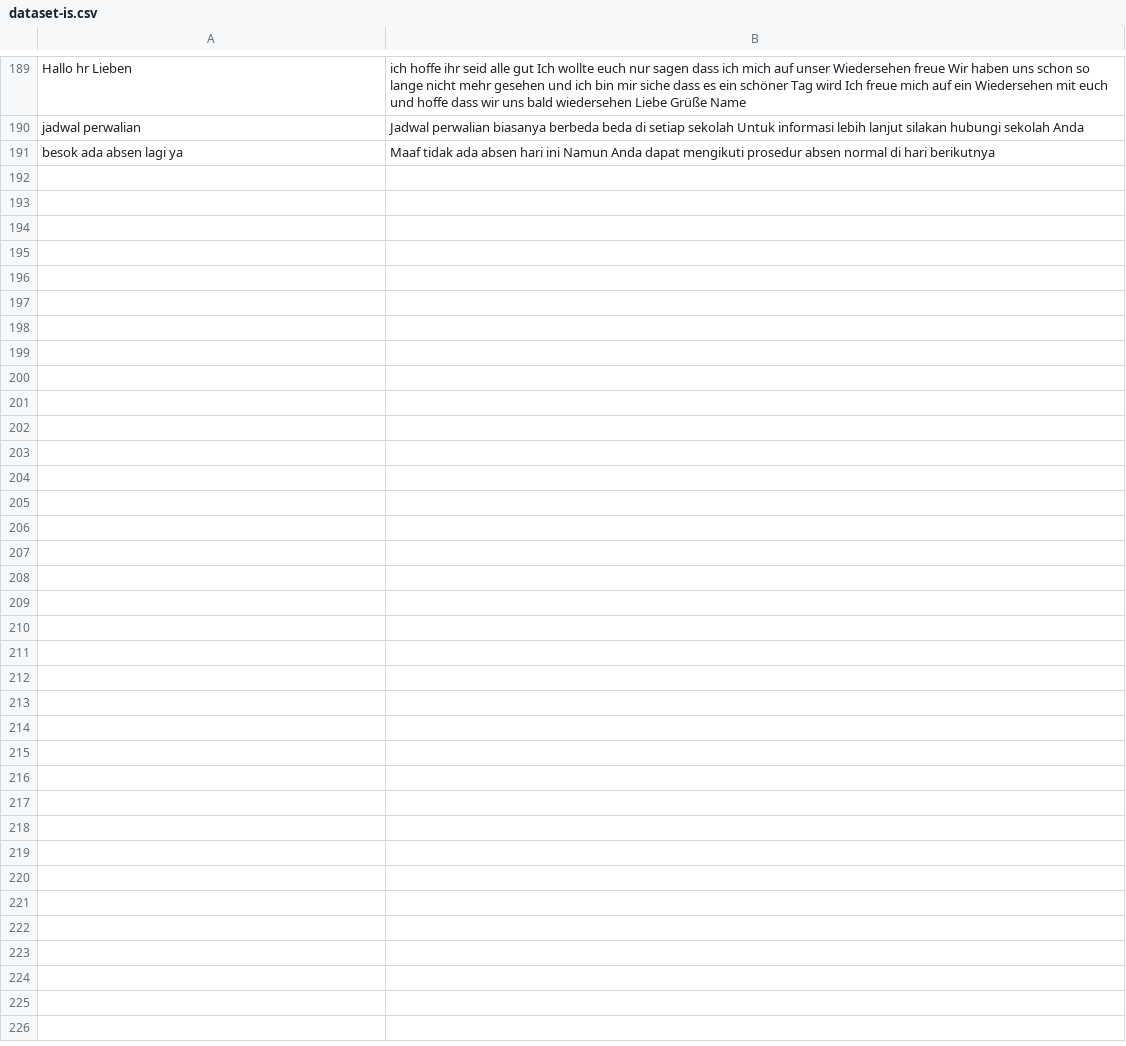
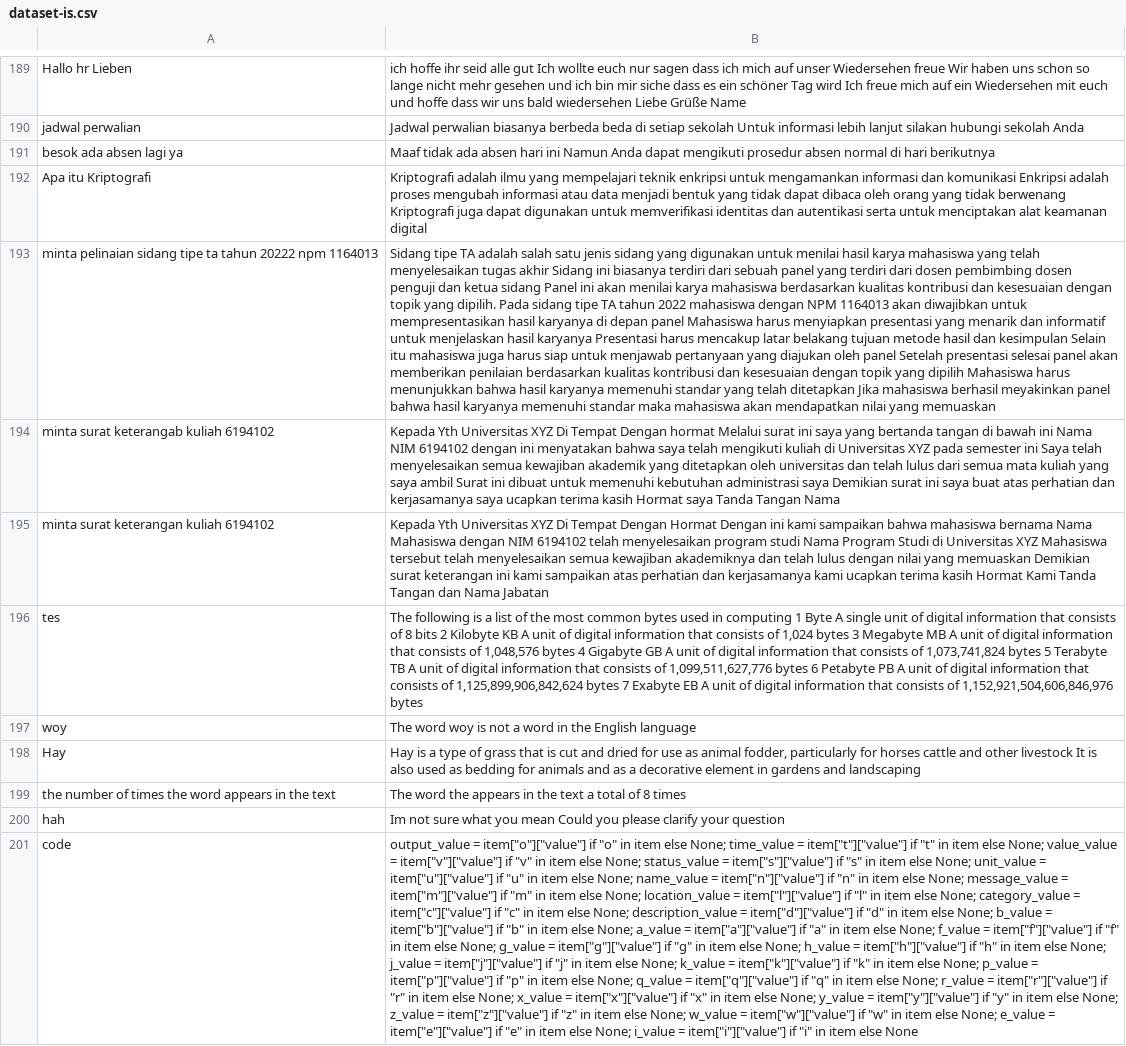
Before and after one commit to anakilang-ai/clean-dan-validasi-data, a CSV file: dataset/isnaenti-dataset/dataset-is.csv, drawn as a sheet; only a part is shown, gaps mark what is left out; the diff names each change by its address in the sheet, - before the commit and + after, or states it on an @@ line.

Commit message:
clean3

```diff
--- a/dataset/isnaenti-dataset/dataset-is.csv
+++ b/dataset/isnaenti-dataset/dataset-is.csv
+row 192: Apa itu Kriptografi | Kriptografi adalah ilmu yang mempelajari teknik enkripsi untuk mengamankan informasi dan komunikasi Enkripsi adalah proses mengubah informasi atau data menjadi bentuk yang tidak dapat dibaca oleh orang yang tidak berwenang Kriptografi juga dapat digunakan untuk memverifikasi identitas dan autentikasi serta untuk menciptakan alat keamanan digital
+row 193: minta pelinaian sidang tipe ta tahun 20222 npm 1164013 | Sidang tipe TA adalah salah satu jenis sidang yang digunakan untuk menilai hasil karya mahasiswa yang telah menyelesaikan tugas akhir Sidang ini biasanya terdiri dari sebuah panel yang terdiri dari dosen pembimbing dosen penguji dan ketua sidang Panel ini akan menilai karya mahasiswa berdasarkan kualitas kontribusi dan kesesuaian dengan topik yang dipilih. Pada sidang tipe TA tahun 2022 mahasiswa dengan NPM 1164013 akan diwajibkan untuk mempresentasikan hasil karyanya di depan panel Mahasiswa harus menyiapkan presentasi yang menarik dan informatif untuk menjelaskan hasil karyanya Presentasi harus mencakup latar belakang tujuan metode hasil dan kesimpulan Selain itu mahasiswa juga harus siap untuk menjawab pertanyaan yang diajukan oleh panel Setelah presentasi selesai panel akan memberikan penilaian berdasarkan kualitas kontribusi dan kesesuaian dengan topik yang dipilih Mahasiswa harus menunjukkan bahwa hasil karyanya memenuhi standar yang telah ditetapkan Jika mahasiswa berhasil meyakinkan panel bahwa hasil karyanya memenuhi standar maka mahasiswa akan mendapatkan nilai yang memuaskan
+row 194: minta surat keterangab kuliah 6194102 | Kepada Yth Universitas XYZ Di Tempat Dengan hormat Melalui surat ini saya yang bertanda tangan di bawah ini Nama NIM 6194102 dengan ini menyatakan bahwa saya telah mengikuti kuliah di Universitas XYZ pada semester ini Saya telah menyelesaikan semua kewajiban akademik yang ditetapkan oleh universitas dan telah lulus dari semua mata kuliah yang saya ambil Surat ini dibuat untuk memenuhi kebutuhan administrasi saya Demikian surat ini saya buat atas perhatian dan kerjasamanya saya ucapkan terima kasih Hormat saya Tanda Tangan Nama
+row 195: minta surat keterangan kuliah 6194102 | Kepada Yth Universitas XYZ Di Tempat Dengan Hormat Dengan ini kami sampaikan bahwa mahasiswa bernama Nama Mahasiswa dengan NIM 6194102 telah menyelesaikan program studi Nama Program Studi di Universitas XYZ Mahasiswa tersebut telah menyelesaikan semua kewajiban akademiknya dan telah lulus dengan nilai yang memuaskan Demikian surat keterangan ini kami sampaikan atas perhatian dan kerjasamanya kami ucapkan terima kasih Hormat Kami Tanda Tangan dan Nama Jabatan
+row 196: tes | The following is a list of the most common bytes used in computing 1 Byte A single unit of digital information that consists of 8 bits 2 Kilobyte KB A unit of digital information that consists of 1,024 bytes 3 Megabyte MB A unit of digital information that consists of 1,048,576 bytes 4 Gigabyte GB A unit of digital information that consists of 1,073,741,824 bytes 5 Terabyte TB A unit of digital information that consists of 1,099,511,627,776 bytes 6 Petabyte PB A unit of digital information that consists of 1,125,899,906,842,624 bytes 7 Exabyte EB A unit of digital information that consists of 1,152,921,504,606,846,976 bytes
+row 197: woy | The word woy is not a word in the English language
+row 198: Hay | Hay is a type of grass that is cut and dried for use as animal fodder, particularly for horses cattle and other livestock It is also used as bedding for animals and as a decorative element in gardens and landscaping
+row 199: the number of times the word appears in the text | The word the appears in the text a total of 8 times
+row 200: hah | Im not sure what you mean Could you please clarify your question
+row 201: code | output_value = item["o"]["value"] if "o" in item else None; time_value = item["t"]["value"] if "t" in item else None; value_value = item["v"]["value"] if "v" in item else None; status_value = item["s"]["value"] if "s" in item else None; unit_value = item["u"]["value"] if "u" in item else None; name_value = item["n"]["value"] if "n" in item else None; message_value = item["m"]["value"] if "m" in item else None; location_value = item["l"]["value"] if "l" in item else None; category_value = item["c"]["value"] if "c" in item else None; description_value = item["d"]["value"] if "d" in item else None; b_value = item["b"]["value"] if "b" in item else None; a_value = item["a"]["value"] if "a" in item else None; f_value = item["f"]["value"] if "f" in item else None; g_value = item["g"]["value"] if "g" in item else None; h_value = item["h"]["value"] if "h" in item else None; j_value = item["j"]["value"] if "j" in item else None; k_value = item["k"]["value"] if "k" in item else None; p_value = item["p"]["value"] if "p" in item else None; q_value = item["q"]["value"] if "q" in item else None; r_value = item["r"]["value"] if "r" in item else None; x_value = item["x"]["value"] if "x" in item else None; y_value = item["y"]["value"] if "y" in item else None; z_value = item["z"]["value"] if "z" in item else None; w_value = item["w"]["value"] if "w" in item else None; e_value = item["e"]["value"] if "e" in item else None; i_value = item["i"]["value"] if "i" in item else None
```
